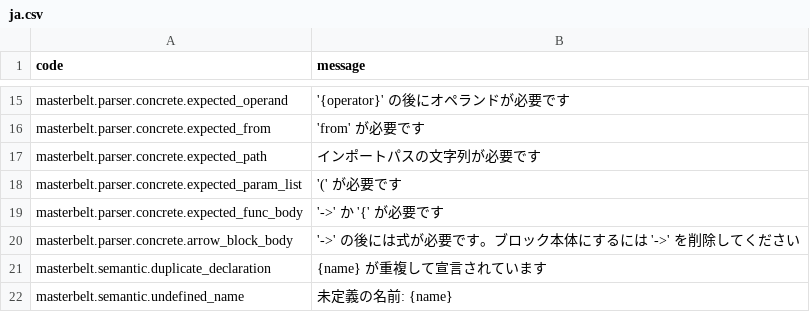
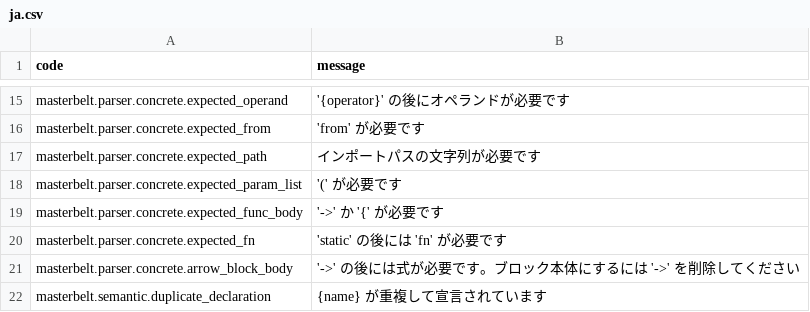
Before and after one commit to masterbelt/masterbelt, a CSV file: pkg/diagnostic/messages/ja.csv, drawn as a sheet; only a part is shown, gaps mark what is left out; the shorter side is filled out with more unchanged rows; the diff names each change by its address in the sheet, - before the commit and + after, or states it on an @@ line.

```diff
--- a/pkg/diagnostic/messages/ja.csv
+++ b/pkg/diagnostic/messages/ja.csv
+row 20: masterbelt.parser.concrete.expected_fn | 'static' の後には 'fn' が必要です
```
Also changed, not shown: pkg/diagnostic/code.csv, pkg/diagnostic/messages/en.csv, 11 other files.
